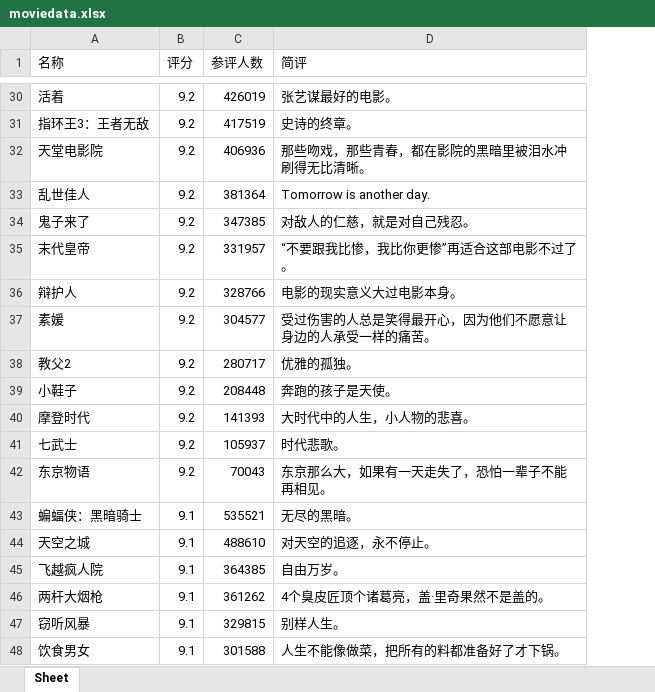
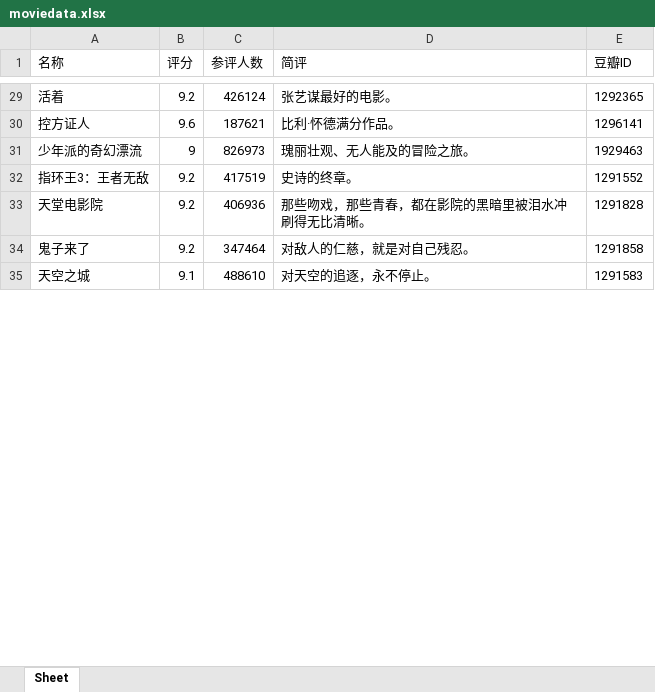
Before and after one commit to Tofuzhu/Python, an Excel workbook: demo/moviedata.xlsx, sheet Sheet, drawn as a sheet; only a part is shown, gaps mark what is left out; values as stored, in another font and other column widths than the file's, no borders; removed rows and columns are numbered as before the commit, all else as after; the diff covers the shown part only; the diff names each change by its address in the sheet, - before the commit and + after, or states it on an @@ line.

```diff
--- a/demo/moviedata.xlsx (sheet Sheet)
+++ b/demo/moviedata.xlsx (sheet Sheet)
+column E (豆瓣ID), row 29: 1292365; rows 32-35: 1291552 | 1291828 | 1291858 | 1291583
-C29 (参评人数): 426019
+C29 (参评人数): 426124
@@ row 4 moved to row 30: 控方证人 @@
@@ row 60 moved to row 31: 少年派的奇幻漂流 @@
-row 33: 乱世佳人 | 9.2 | 381364 | Tomorrow is another day.
-C34 (参评人数): 347385
+C34 (参评人数): 347464
-row 35: 末代皇帝 | 9.2 | 331957 | “不要跟我比惨，我比你更惨”再适合这部电影不过了。
-row 36: 辩护人 | 9.2 | 328766 | 电影的现实意义大过电影本身。
-row 37: 素媛 | 9.2 | 304577 | 受过伤害的人总是笑得最开心，因为他们不愿意让身边的人承受一样的痛苦。
@@ row 38 moved to row 53: 教父2 @@
@@ row 39 moved to row 69: 小鞋子 @@
@@ row 40 moved to row 94: 摩登时代 @@
-row 41: 七武士 | 9.2 | 105937 | 时代悲歌。
@@ row 42 moved to row 223: 东京物语 @@
-row 43: 蝙蝠侠：黑暗骑士 | 9.1 | 535521 | 无尽的黑暗。
@@ row 45 moved to row 51: 飞越疯人院 @@
@@ row 46 moved to row 49: 两杆大烟枪 @@
-row 47: 窃听风暴 | 9.1 | 329815 | 别样人生。
@@ row 48 moved to row 58: 饮食男女 @@
```
Also changed, not shown: 76 added rows, 69 removed rows, 116 moved rows and 11 edited cells elsewhere in this sheet, 2 other files.
